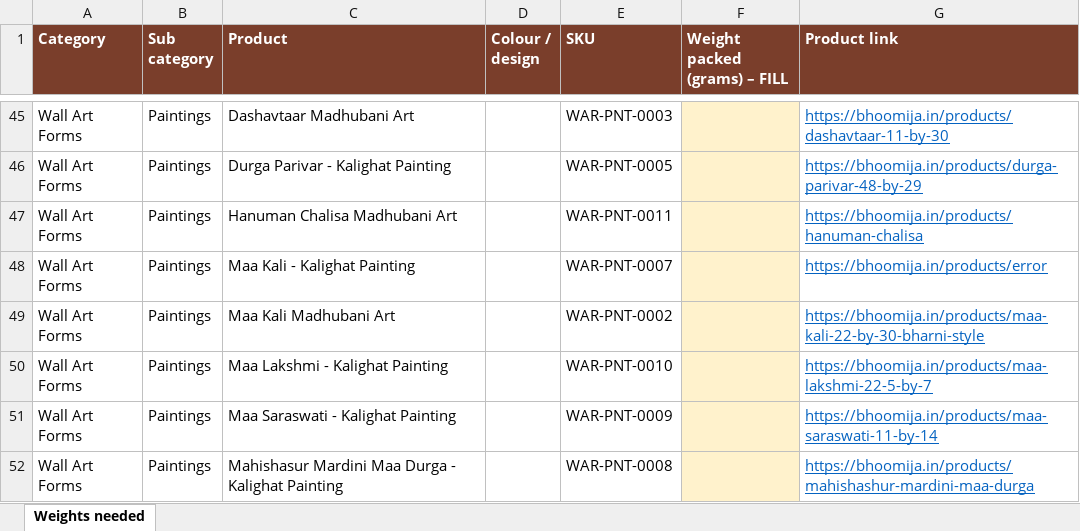
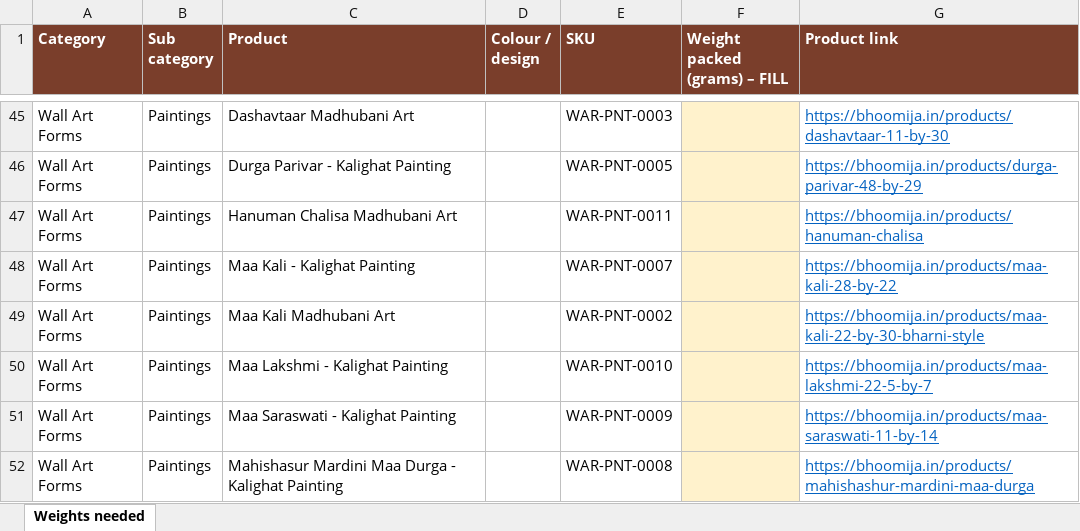
Before and after one commit to aniketwebsitestudio/claude, an Excel workbook: docs/Bhoomija_Weights_Needed.xlsx, sheet Weights needed, drawn as a sheet; only a part is shown, gaps mark what is left out; values as stored, in another font and other column widths than the file's, no borders; the diff names each change by its address in the sheet, - before the commit and + after, or states it on an @@ line.

```diff
--- a/docs/Bhoomija_Weights_Needed.xlsx (sheet Weights needed)
+++ b/docs/Bhoomija_Weights_Needed.xlsx (sheet Weights needed)
-G48 (Product link): https://bhoomija.in/products/error
+G48 (Product link): https://bhoomija.in/products/maa-kali-28-by-22
```
